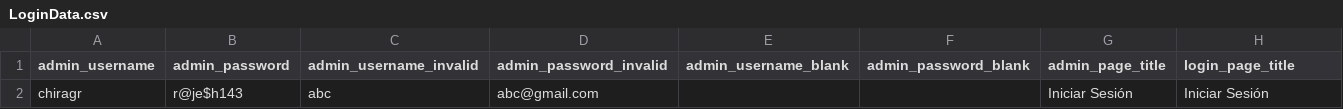
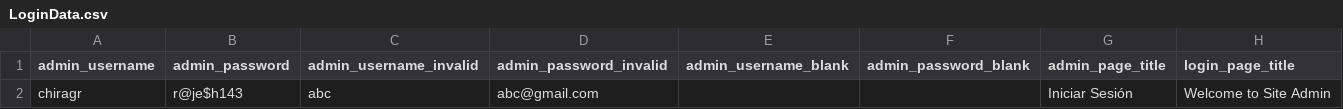
Before and after one commit to chirag-tr14/r1v2Framework, a CSV file: src/main/resource/USFiles/LoginData.csv, drawn as a sheet.

```diff
--- a/src/main/resource/USFiles/LoginData.csv
+++ b/src/main/resource/USFiles/LoginData.csv
@@ -1,2 +1,2 @@
 admin_username,admin_password, admin_username_invalid, admin_password_invalid,admin_username_blank,admin_password_blank,admin_page_title,login_page_title
-chiragr,r@je$h143,abc,abc@gmail.com,,,Iniciar Sesión,Iniciar Sesión
+chiragr,r@je$h143,abc,abc@gmail.com,,,Iniciar Sesión,Welcome to Site Admin
```
Also changed, not shown: src/main/resource/EuroFiles/PagesData.csv, src/main/resource/USFiles/PagesData.csv, 51 other files.
